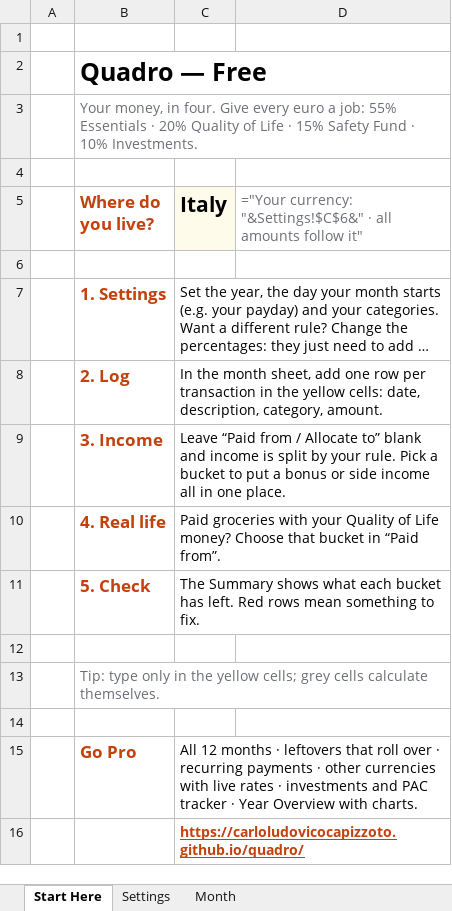
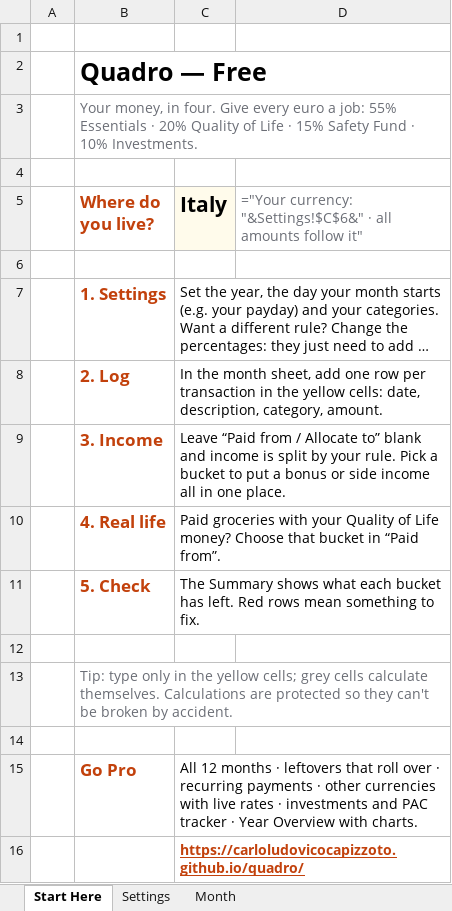
Before and after one commit to carloludovicocapizzoto/carloludovicocapizzoto.github.io, an Excel workbook: quadro/Quadro-Free.xlsx, sheet Start Here, drawn as a sheet; long unchanged cells end in …; values as stored, in another font and other column widths than the file's, no borders; formulas without a stored value are shown as written; the diff names each change by its address in the sheet, - before the commit and + after, or states it on an @@ line.

Commit message:
Quadro Free aggiornato

```diff
--- a/quadro/Quadro-Free.xlsx (sheet Start Here)
+++ b/quadro/Quadro-Free.xlsx (sheet Start Here)
-B13 (Where do you live?): …calculate themselves.
+B13 (Where do you live?): …calculate themselves. Calculations are protected so they can't be broken by accident.
```
